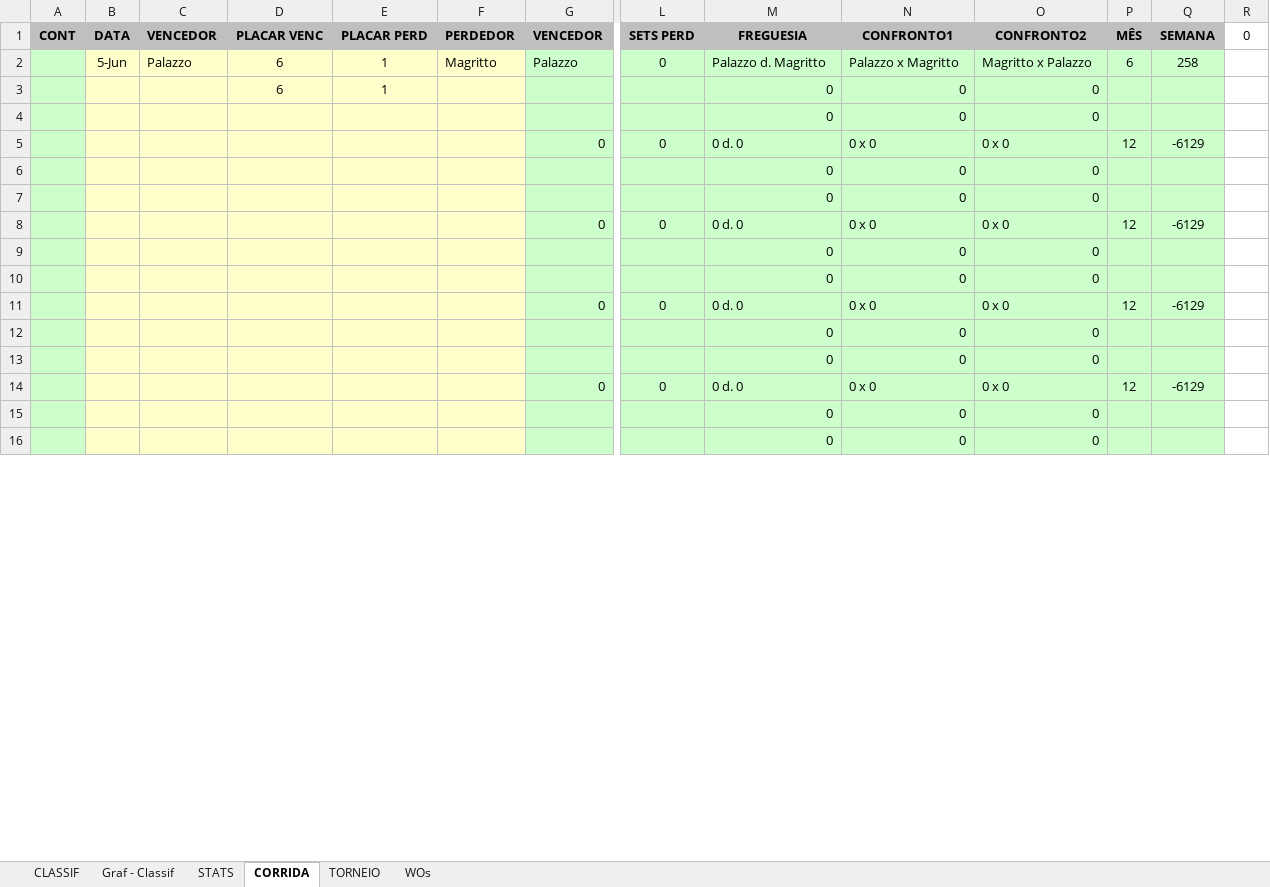
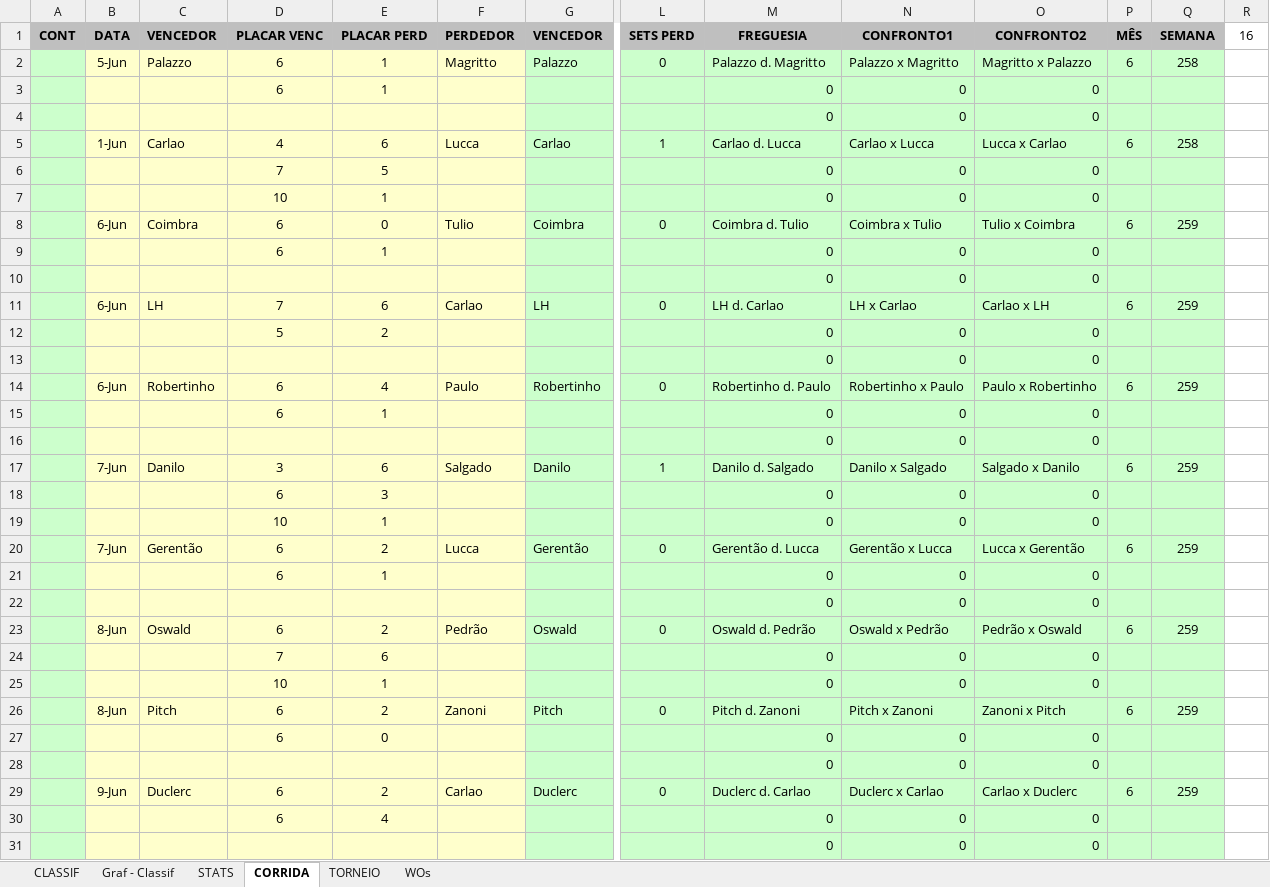
Before and after one commit to juanper/ATPerebas, an Excel workbook: 2022/semestre_2/ATPerebas - 2S22.xlsx, sheet CORRIDA, drawn as a sheet; only a part is shown, gaps mark what is left out; the shorter side is filled out with more unchanged rows; values as stored, in another font and other column widths than the file's, no borders; charts and pictures not drawn; removed rows and columns are numbered as before the commit, all else as after; rows hold the shown columns only; the diff covers the shown part only; the diff names each change by its address in the sheet, - before the commit and + after, or states it on an @@ line.

```diff
--- a/2022/semestre_2/ATPerebas - 2S22.xlsx (sheet CORRIDA)
+++ b/2022/semestre_2/ATPerebas - 2S22.xlsx (sheet CORRIDA)
-R1: 0
+R1: 16
-row 5:  |  |  |  |  |  | 0 | 0 | 0 d. 0 | 0 x 0 | 0 x 0 | 12 | -6129
+row 5:  | 1-Jun | Carlao | 4 | 6 | Lucca | Carlao | 1 | Carlao d. Lucca | Carlao x Lucca | Lucca x Carlao | 6 | 258
+row 6:  |  |  | 7 | 5 |  |  |  | 0 | 0 | 0
+row 7:  |  |  | 10 | 1 |  |  |  | 0 | 0 | 0
+row 8:  | 6-Jun | Coimbra | 6 | 0 | Tulio | Coimbra | 0 | Coimbra d. Tulio | Coimbra x Tulio | Tulio x Coimbra | 6 | 259
+row 9:  |  |  | 6 | 1 |  |  |  | 0 | 0 | 0
+row 11:  | 6-Jun | LH | 7 | 6 | Carlao | LH | 0 | LH d. Carlao | LH x Carlao | Carlao x LH | 6 | 259
+row 12:  |  |  | 5 | 2 |  |  |  | 0 | 0 | 0
-row 8:  |  |  |  |  |  | 0 | 0 | 0 d. 0 | 0 x 0 | 0 x 0 | 12 | -6129
+row 14:  | 6-Jun | Robertinho | 6 | 4 | Paulo | Robertinho | 0 | Robertinho d. Paulo | Robertinho x Paulo | Paulo x Robertinho | 6 | 259
+row 15:  |  |  | 6 | 1 |  |  |  | 0 | 0 | 0
+row 17:  | 7-Jun | Danilo | 3 | 6 | Salgado | Danilo | 1 | Danilo d. Salgado | Danilo x Salgado | Salgado x Danilo | 6 | 259
+row 18:  |  |  | 6 | 3 |  |  |  | 0 | 0 | 0
+row 19:  |  |  | 10 | 1 |  |  |  | 0 | 0 | 0
+row 20:  | 7-Jun | Gerentão | 6 | 2 | Lucca | Gerentão | 0 | Gerentão d. Lucca | Gerentão x Lucca | Lucca x Gerentão | 6 | 259
+row 21:  |  |  | 6 | 1 |  |  |  | 0 | 0 | 0
-row 11:  |  |  |  |  |  | 0 | 0 | 0 d. 0 | 0 x 0 | 0 x 0 | 12 | -6129
+row 23:  | 8-Jun | Oswald | 6 | 2 | Pedrão | Oswald | 0 | Oswald d. Pedrão | Oswald x Pedrão | Pedrão x Oswald | 6 | 259
+row 24:  |  |  | 7 | 6 |  |  |  | 0 | 0 | 0
+row 25:  |  |  | 10 | 1 |  |  |  | 0 | 0 | 0
+row 26:  | 8-Jun | Pitch | 6 | 2 | Zanoni | Pitch | 0 | Pitch d. Zanoni | Pitch x Zanoni | Zanoni x Pitch | 6 | 259
+row 27:  |  |  | 6 | 0 |  |  |  | 0 | 0 | 0
+row 29:  | 9-Jun | Duclerc | 6 | 2 | Carlao | Duclerc | 0 | Duclerc d. Carlao | Duclerc x Carlao | Carlao x Duclerc | 6 | 259
+row 30:  |  |  | 6 | 4 |  |  |  | 0 | 0 | 0
-row 14:  |  |  |  |  |  | 0 | 0 | 0 d. 0 | 0 x 0 | 0 x 0 | 12 | -6129
```
Also changed, not shown: 29 added rows, 46 removed rows and 2 edited cells elsewhere in this sheet, sheet STATS, sheet CLASSIF, sheet WOs, hidden cells, charts or pictures, 22 other files.
